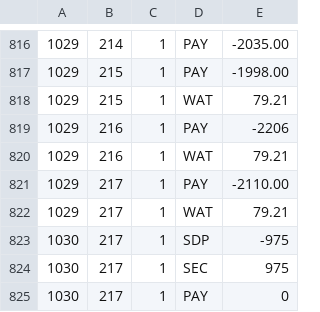
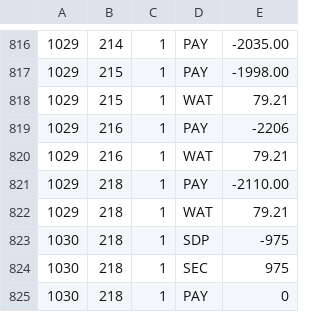
Before and after one commit to feideini/rbills, a CSV file: stateItems.csv, drawn as a sheet; only a part is shown, gaps mark what is left out.

```diff
--- a/stateItems.csv
+++ b/stateItems.csv
@@ -820,6 +820,6 @@
 1029,216,1,WAT,79.21
-1029,217,1,PAY,-2110.00
-1029,217,1,WAT,79.21
-1030,217,1,SDP,-975
-1030,217,1,SEC,975
-1030,217,1,PAY,0
+1029,218,1,PAY,-2110.00
+1029,218,1,WAT,79.21
+1030,218,1,SDP,-975
+1030,218,1,SEC,975
+1030,218,1,PAY,0
```
